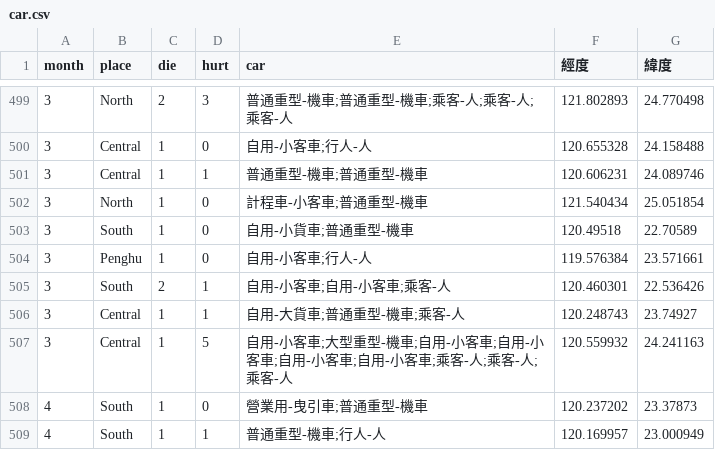
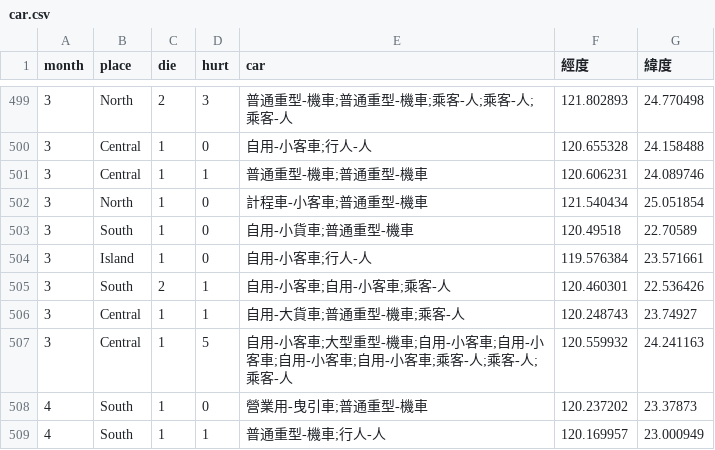
Before and after one commit to thpss95224/sunn, a CSV file: car.csv, drawn as a sheet; only a part is shown, gaps mark what is left out.

Commit message:
Add files via upload

```diff
--- a/car.csv
+++ b/car.csv
@@ -503,3 +503,3 @@
 3,South,1,0,自用-小貨車;普通重型-機車,120.49518,22.70589
-3,Penghu,1,0,自用-小客車;行人-人,119.576384,23.571661
+3,Island,1,0,自用-小客車;行人-人,119.576384,23.571661
 3,South,2,1,自用-小客車;自用-小客車;乘客-人,120.460301,22.536426
```
